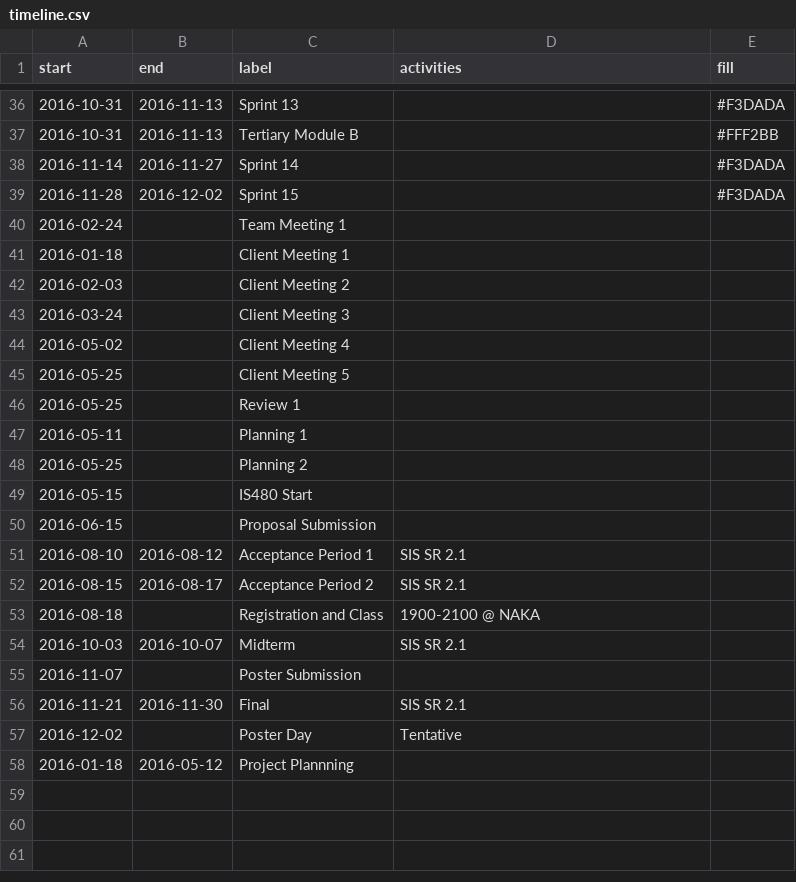
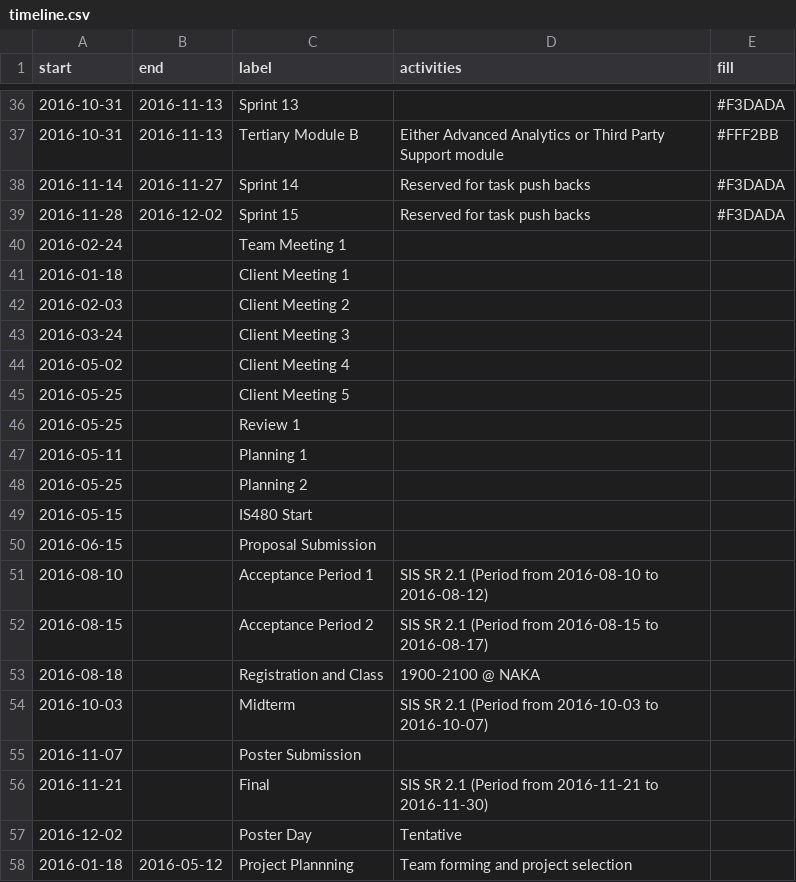
Before and after one commit to shiquan-lim/shiquan-lim.github.io, a CSV file: src/data/timeline.csv, drawn as a sheet; only a part is shown, gaps mark what is left out; the diff covers the shown part only.

```diff
--- a/src/data/timeline.csv
+++ b/src/data/timeline.csv
@@ -36,5 +36,5 @@ start,end,label,activities,fill
 2016-10-31,2016-11-13,Sprint 13,,#F3DADA
-2016-10-31,2016-11-13,Tertiary Module B,,#FFF2BB
-2016-11-14,2016-11-27,Sprint 14,,#F3DADA
-2016-11-28,2016-12-02,Sprint 15,,#F3DADA
+2016-10-31,2016-11-13,Tertiary Module B,Either Advanced Analytics or Third Party Support module,#FFF2BB
+2016-11-14,2016-11-27,Sprint 14,Reserved for task push backs,#F3DADA
+2016-11-28,2016-12-02,Sprint 15,Reserved for task push backs,#F3DADA
 2016-02-24,,Team Meeting 1
@@ -50,9 +50,9 @@ start,end,label,activities,fill
 2016-06-15,,Proposal Submission
-2016-08-10,2016-08-12,Acceptance Period 1,SIS SR 2.1
-2016-08-15,2016-08-17,Acceptance Period 2,SIS SR 2.1
+2016-08-10,,Acceptance Period 1,SIS SR 2.1 (Period from 2016-08-10 to 2016-08-12)
+2016-08-15,,Acceptance Period 2,SIS SR 2.1 (Period from 2016-08-15 to 2016-08-17)
 2016-08-18,,Registration and Class,1900-2100 @ NAKA
-2016-10-03,2016-10-07,Midterm,SIS SR 2.1
+2016-10-03,,Midterm,SIS SR 2.1 (Period from 2016-10-03 to 2016-10-07)
 2016-11-07,,Poster Submission
-2016-11-21,2016-11-30,Final,SIS SR 2.1
+2016-11-21,,Final,SIS SR 2.1 (Period from 2016-11-21 to 2016-11-30)
 2016-12-02,,Poster Day,Tentative
-2016-01-18,2016-05-12,Project Plannning
+2016-01-18,2016-05-12,Project Plannning,Team forming and project selection
```
Also changed, not shown: 37 edited cells elsewhere in this file.
